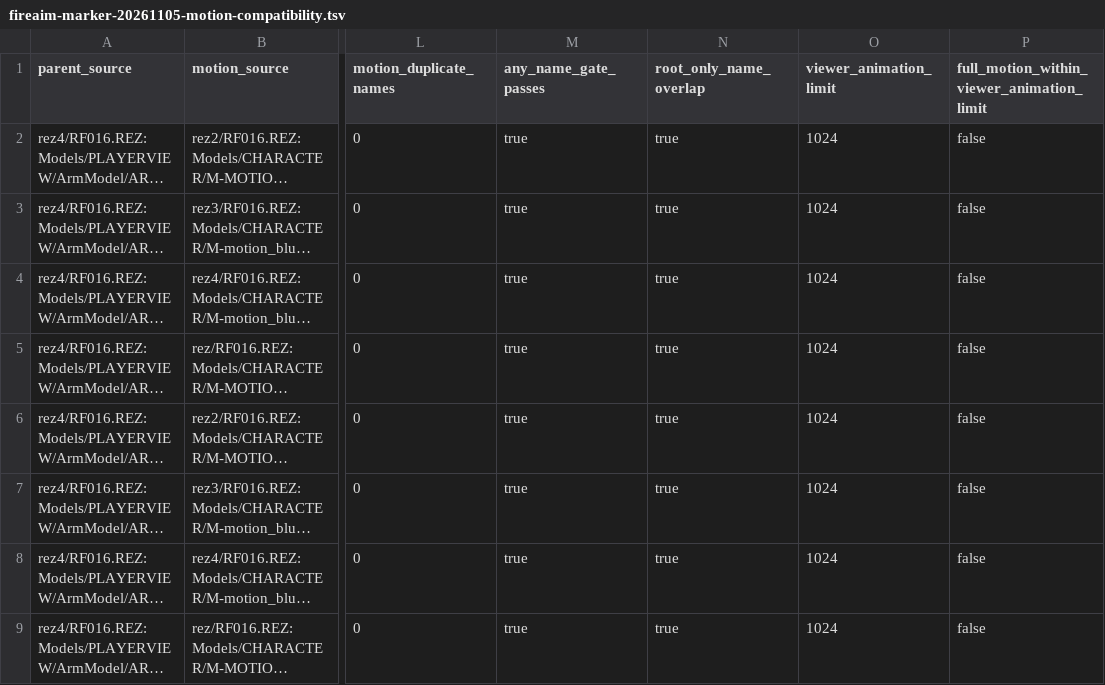
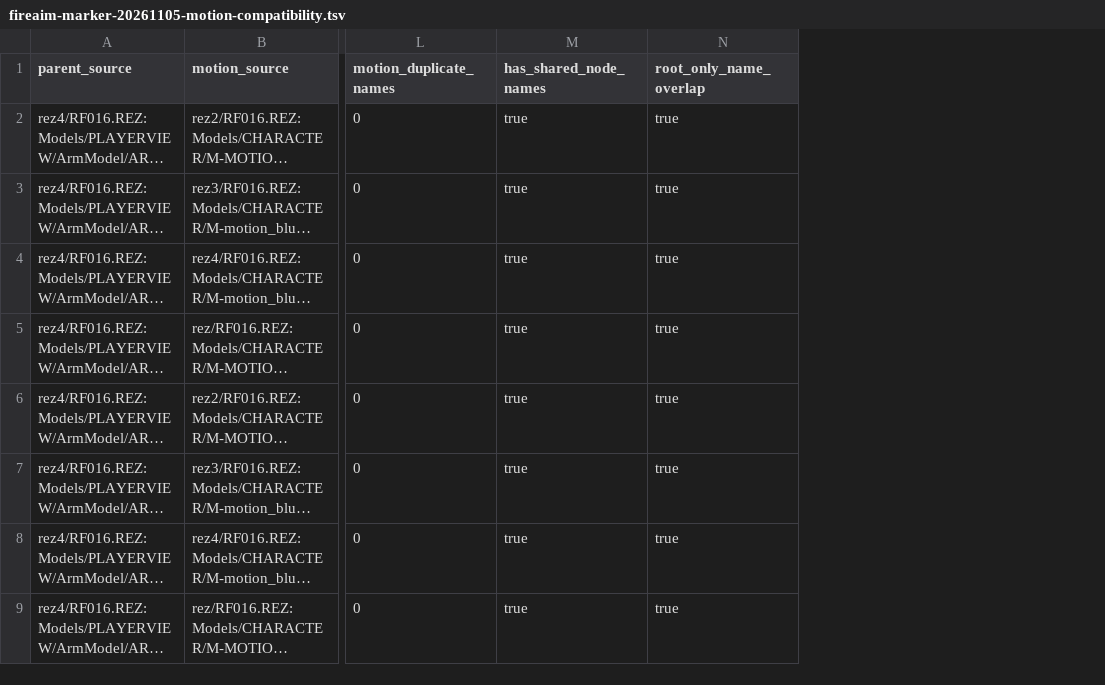
Before and after one commit to LRolinx/CFRezManager, a TSV file: docs/evidence/fireaim-marker-20261105-motion-compatibility.tsv, drawn as a sheet; only a part is shown, gaps mark what is left out; long unchanged cells end in …; the diff names each change by its address in the sheet, - before the commit and + after, or states it on an @@ line.

```diff
--- a/docs/evidence/fireaim-marker-20261105-motion-compatibility.tsv
+++ b/docs/evidence/fireaim-marker-20261105-motion-compatibility.tsv
-column O (viewer_animation_limit), rows 2-9: all 1024
-column P, rows 1-9: full_motion_within_viewer_animation_limit | false | false | false | false | false | false | false | false
-M1: any_name_gate_passes
+M1: has_shared_node_names
```
Also changed, not shown: 22 other files.
